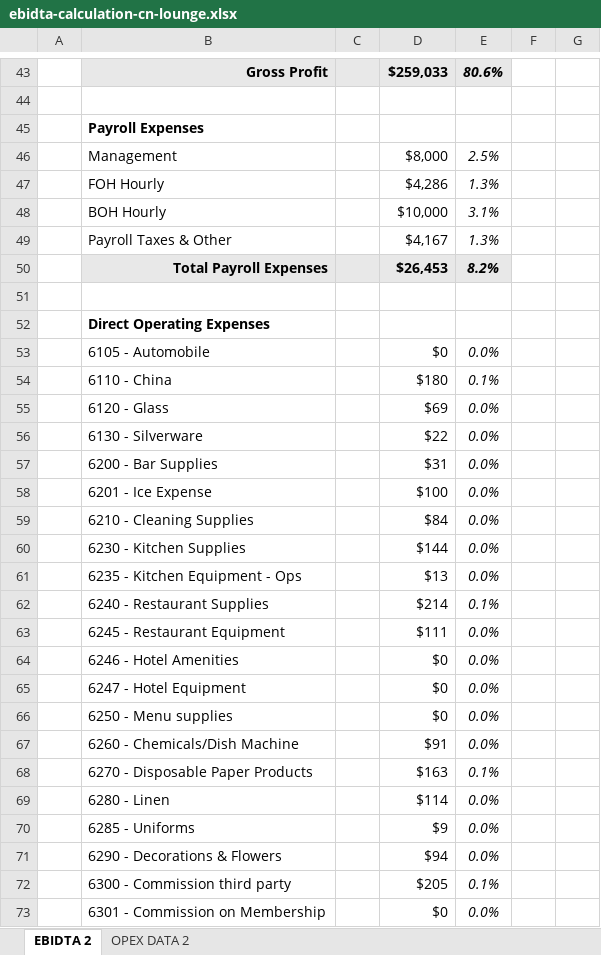
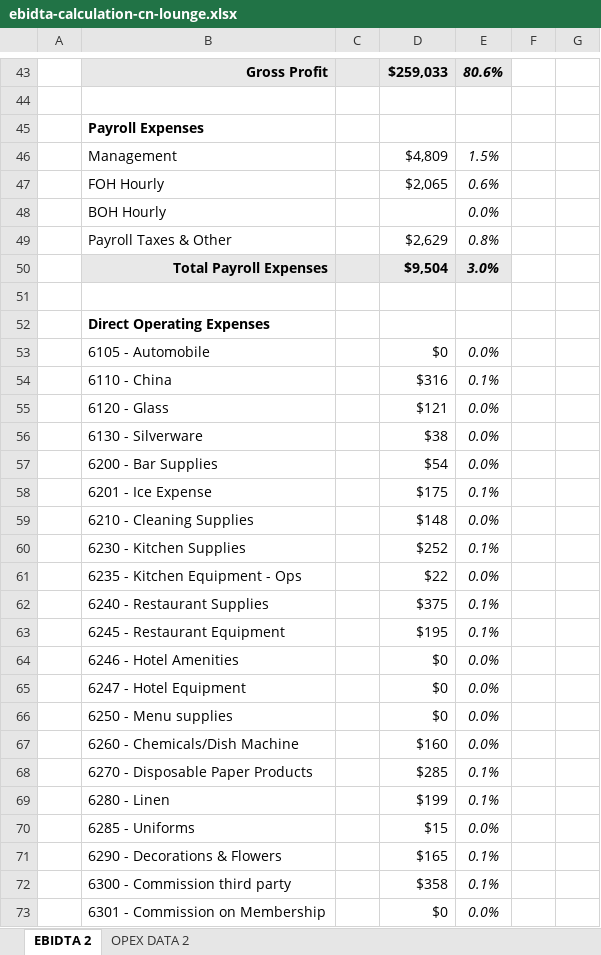
Before and after one commit to MLavenant/rdg-dj, an Excel workbook: data/excel/ebidta-calculation-cn-lounge.xlsx, sheet EBIDTA 2, drawn as a sheet; only a part is shown, gaps mark what is left out; values as stored, in another font and other column widths than the file's, no borders; conditional formats not drawn; the diff covers the shown part only; the diff names each change by its address in the sheet, - before the commit and + after, or states it on an @@ line.

```diff
--- a/data/excel/ebidta-calculation-cn-lounge.xlsx (sheet EBIDTA 2)
+++ b/data/excel/ebidta-calculation-cn-lounge.xlsx (sheet EBIDTA 2)
-D46: $8,000
+D46: $4,809
-E46: 2.5%
+E46: 1.5%
-D47: $4,286
+D47: $2,065
-E47: 1.3%
+E47: 0.6%
-D48: $10,000
+D48: (empty)
-E48: 3.1%
+E48: 0.0%
-D49: $4,167
+D49: $2,629
-E49: 1.3%
+E49: 0.8%
-D50: $26,453
+D50: $9,504
-E50: 8.2%
+E50: 3.0%
-D54: $180
+D54: $316
-D55: $69
+D55: $121
-D56: $22
+D56: $38
-D57: $31
+D57: $54
-D58: $100
+D58: $175
-E58: 0.0%
+E58: 0.1%
-D59: $84
+D59: $148
-D60: $144
+D60: $252
-E60: 0.0%
+E60: 0.1%
-D61: $13
+D61: $22
-D62: $214
+D62: $375
-D63: $111
+D63: $195
-E63: 0.0%
+E63: 0.1%
-D67: $91
+D67: $160
-D68: $163
+D68: $285
-D69: $114
+D69: $199
-E69: 0.0%
+E69: 0.1%
-D70: $9
+D70: $15
-D71: $94
+D71: $165
-E71: 0.0%
+E71: 0.1%
-D72: $205
+D72: $358
```
Also changed, not shown: 86 edited cells elsewhere in this sheet, sheet OPEX DATA 2, formulas that keep their value, data/excel/ebidta-calculation.xlsx, 3 other files.
